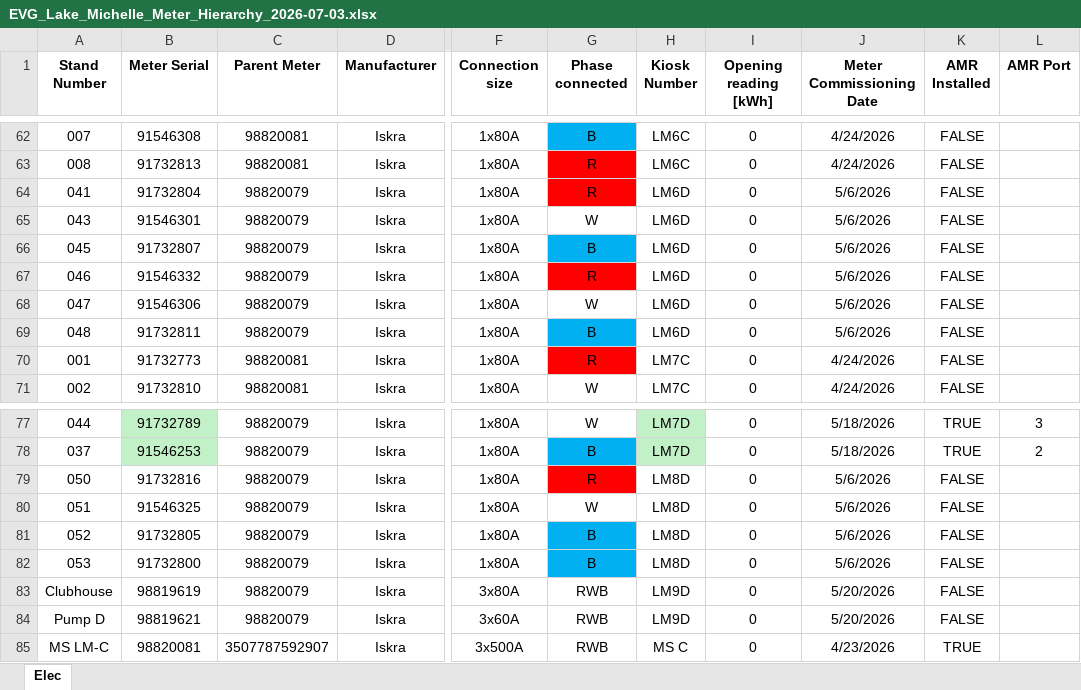
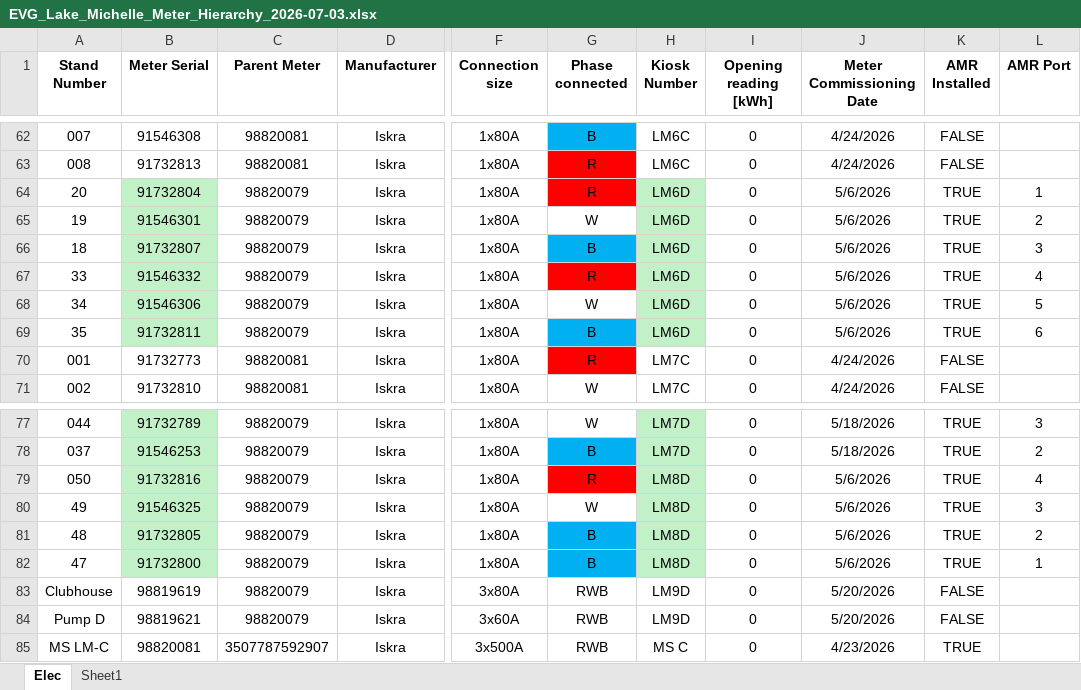
Before and after one commit to ruanvanheerden97/EVGLakeMichelle, an Excel workbook: EVG_Lake_Michelle_Meter_Hierarchy_2026-07-03.xlsx, sheet Elec, drawn as a sheet; only a part is shown, gaps mark what is left out; values as stored, in another font and other column widths than the file's, no borders; conditional formats not drawn; the diff names each change by its address in the sheet, - before the commit and + after, or states it on an @@ line.

Commit message:
New installs

```diff
--- a/EVG_Lake_Michelle_Meter_Hierarchy_2026-07-03.xlsx (sheet Elec)
+++ b/EVG_Lake_Michelle_Meter_Hierarchy_2026-07-03.xlsx (sheet Elec)
+sheet tab: Sheet1
-A64 (Stand Number): 041
+A64 (Stand Number): 20
-B64:B69 fill: none
+B64:B69 fill: #C2F1C8
-H64:H69 fill: none
+H64:H69 fill: #C2F1C8
-K64:K69 (AMR Installed): FALSE
+K64:K69 (AMR Installed): TRUE
-L64 (AMR Port): (empty)
+L64 (AMR Port): 1
-A65 (Stand Number): 043
+A65 (Stand Number): 19
-L65 (AMR Port): (empty)
+L65 (AMR Port): 2
-A66 (Stand Number): 045
+A66 (Stand Number): 18
-L66 (AMR Port): (empty)
+L66 (AMR Port): 3
-A67 (Stand Number): 046
+A67 (Stand Number): 33
-L67 (AMR Port): (empty)
+L67 (AMR Port): 4
-A68 (Stand Number): 047
+A68 (Stand Number): 34
-L68 (AMR Port): (empty)
+L68 (AMR Port): 5
-A69 (Stand Number): 048
+A69 (Stand Number): 35
-L69 (AMR Port): (empty)
+L69 (AMR Port): 6
-B79:B82 fill: none
+B79:B82 fill: #C2F1C8
-H79:H82 fill: none
+H79:H82 fill: #C2F1C8
-K79:K82 (AMR Installed): FALSE
+K79:K82 (AMR Installed): TRUE
-L79 (AMR Port): (empty)
+L79 (AMR Port): 4
-A80 (Stand Number): 051
+A80 (Stand Number): 49
-L80 (AMR Port): (empty)
+L80 (AMR Port): 3
-A81 (Stand Number): 052
+A81 (Stand Number): 48
-L81 (AMR Port): (empty)
+L81 (AMR Port): 2
-A82 (Stand Number): 053
+A82 (Stand Number): 47
-L82 (AMR Port): (empty)
+L82 (AMR Port): 1
```
